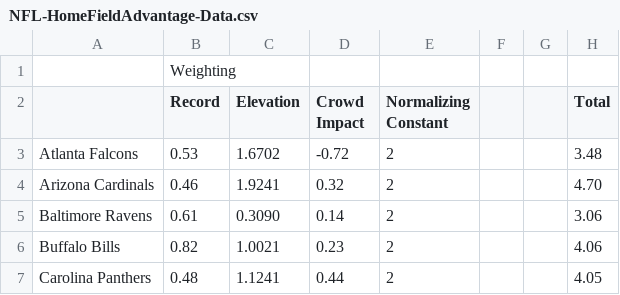
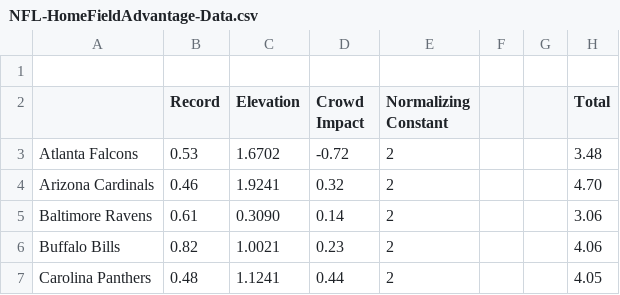
Before and after one commit to stat400-csu/project-2, a CSV file: NFL-HomeFieldAdvantage-Data.csv, drawn as a sheet; only a part is shown.

Commit message:
Update NFL-HomeFieldAdvantage-Data.csv
trying to clean up how it looks in Github

```diff
--- a/NFL-HomeFieldAdvantage-Data.csv
+++ b/NFL-HomeFieldAdvantage-Data.csv
@@ -1,2 +1,2 @@
-,Weighting,,,,,,,,,,,,
+
 ,Record,Elevation,Crowd Impact,Normalizing Constant,,,Total,,,,,,
```
